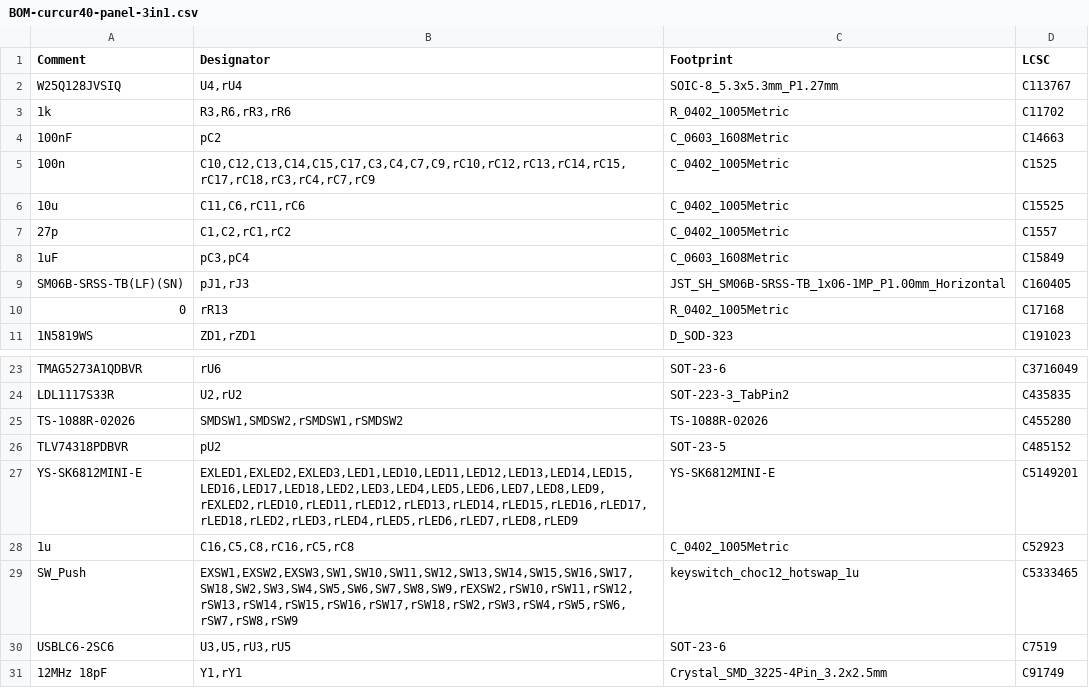
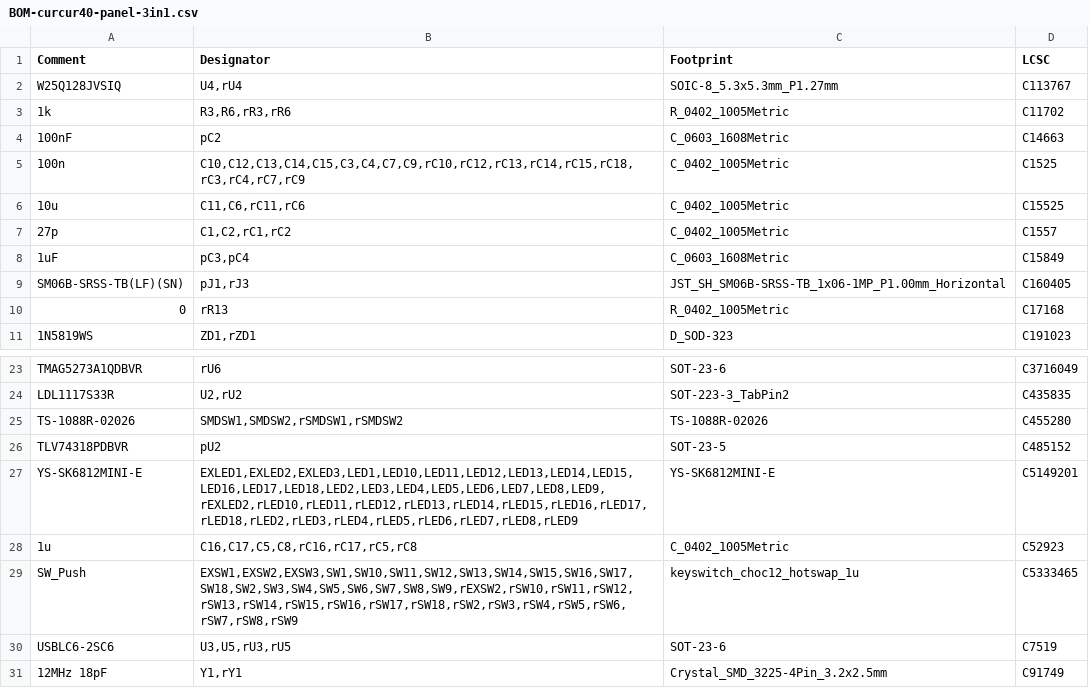
Before and after one commit to oktntko/curcur40, a CSV file: pcbs/panel/jlcpcb/production_files/BOM-curcur40-panel-3in1.csv, drawn as a sheet; only a part is shown, gaps mark what is left out.

```diff
--- a/pcbs/panel/jlcpcb/production_files/BOM-curcur40-panel-3in1.csv
+++ b/pcbs/panel/jlcpcb/production_files/BOM-curcur40-panel-3in1.csv
@@ -4,3 +4,3 @@ W25Q128JVSIQ,"U4,rU4",SOIC-8_5.3x5.3mm_P1.27mm,C113767
 100nF,pC2,C_0603_1608Metric,C14663
-100n,"C10,C12,C13,C14,C15,C17,C3,C4,C7,C9,rC10,rC12,rC13,rC14,rC15,rC17,rC18,rC3,rC4,rC7,rC9",C_0402_1005Metric,C1525
+100n,"C10,C12,C13,C14,C15,C3,C4,C7,C9,rC10,rC12,rC13,rC14,rC15,rC18,rC3,rC4,rC7,rC9",C_0402_1005Metric,C1525
 10u,"C11,C6,rC11,rC6",C_0402_1005Metric,C15525
@@ -27,3 +27,3 @@ TLV74318PDBVR,pU2,SOT-23-5,C485152
 YS-SK6812MINI-E,"EXLED1,EXLED2,EXLED3,LED1,LED10,LED11,LED12,LED13,LED14,LED15,LED16,LED17,LED18,LED2,LED3,LED4,LED5,LED6,LED7,LED8,LED9,rEXLED2,rLED10,rLED11,rLED12,rLED13,rLED14,rLED15,rLED16,rLED17,rLED18,rLED2,rLED3,rLED4,rLED5,rLED6,rLED7,rLED8,rLED9",YS-SK6812MINI-E,C5149201
-1u,"C16,C5,C8,rC16,rC5,rC8",C_0402_1005Metric,C52923
+1u,"C16,C17,C5,C8,rC16,rC17,rC5,rC8",C_0402_1005Metric,C52923
 SW_Push,"EXSW1,EXSW2,EXSW3,SW1,SW10,SW11,SW12,SW13,SW14,SW15,SW16,SW17,SW18,SW2,SW3,SW4,SW5,SW6,SW7,SW8,SW9,rEXSW2,rSW10,rSW11,rSW12,rSW13,rSW14,rSW15,rSW16,rSW17,rSW18,rSW2,rSW3,rSW4,rSW5,rSW6,rSW7,rSW8,rSW9",keyswitch_choc12_hotswap_1u,C5333465
```
Also changed, not shown: pcbs/left/jlcpcb/production_files/BOM-curcur40-left.csv, pcbs/left/jlcpcb/production_files/CPL-curcur40-left.csv, 18 other files.
